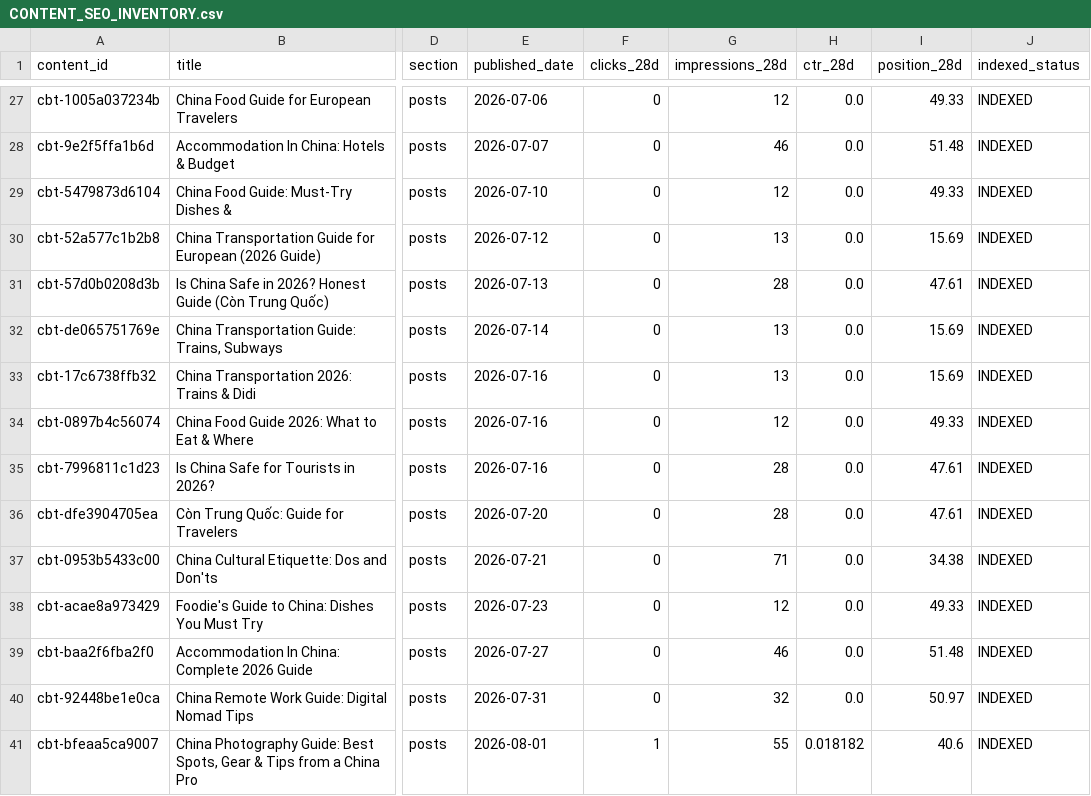
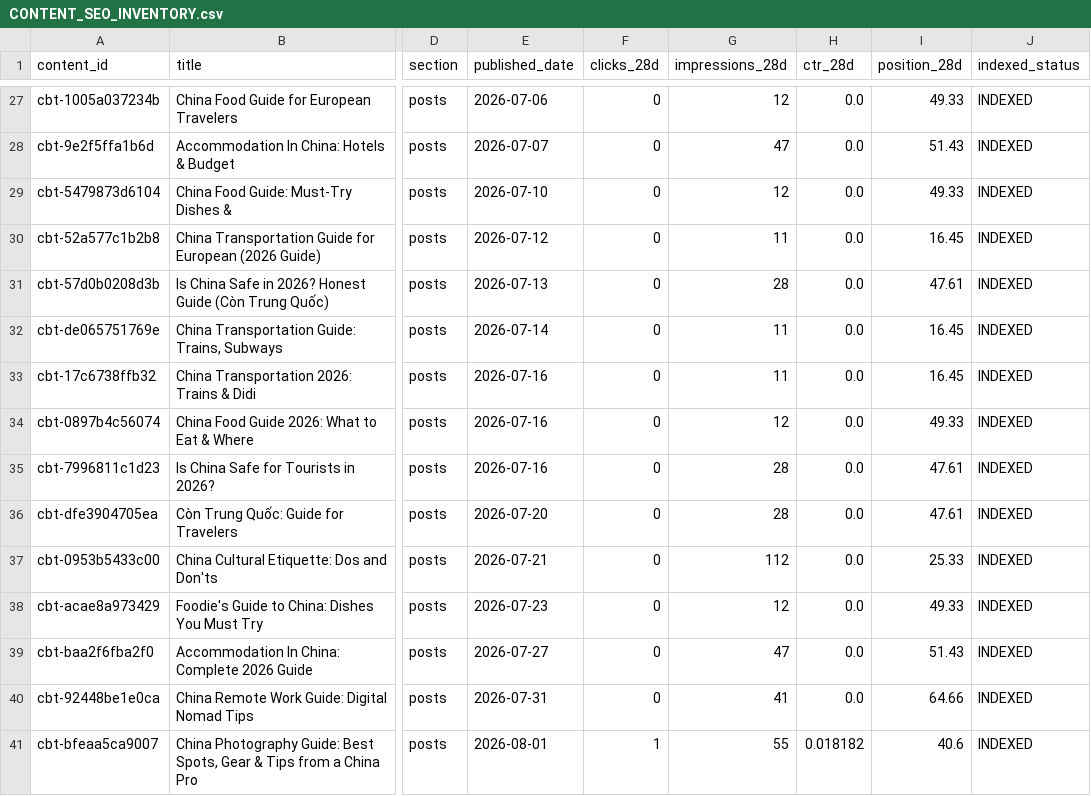
Before and after one commit to fys2388/chinaboundtravel, a CSV file: reports/seo/CONTENT_SEO_INVENTORY.csv, drawn as a sheet; only a part is shown, gaps mark what is left out; the diff covers the shown part only; the diff names each change by its address in the sheet, - before the commit and + after, or states it on an @@ line.

```diff
--- a/reports/seo/CONTENT_SEO_INVENTORY.csv
+++ b/reports/seo/CONTENT_SEO_INVENTORY.csv
-G28 (impressions_28d): 46
+G28 (impressions_28d): 47
-I28 (position_28d): 51.48
+I28 (position_28d): 51.43
-G30 (impressions_28d): 13
+G30 (impressions_28d): 11
-I30 (position_28d): 15.69
+I30 (position_28d): 16.45
-G32:G33 (impressions_28d): 13
+G32:G33 (impressions_28d): 11
-I32:I33 (position_28d): 15.69
+I32:I33 (position_28d): 16.45
-G37 (impressions_28d): 71
+G37 (impressions_28d): 112
-I37 (position_28d): 34.38
+I37 (position_28d): 25.33
-G39 (impressions_28d): 46
+G39 (impressions_28d): 47
-I39 (position_28d): 51.48
+I39 (position_28d): 51.43
-G40 (impressions_28d): 32
+G40 (impressions_28d): 41
-I40 (position_28d): 50.97
+I40 (position_28d): 64.66
```
Also changed, not shown: 1 added row and 62 edited cells elsewhere in this file, reports/seo/raw_pages_28d.csv, 4 other files.
